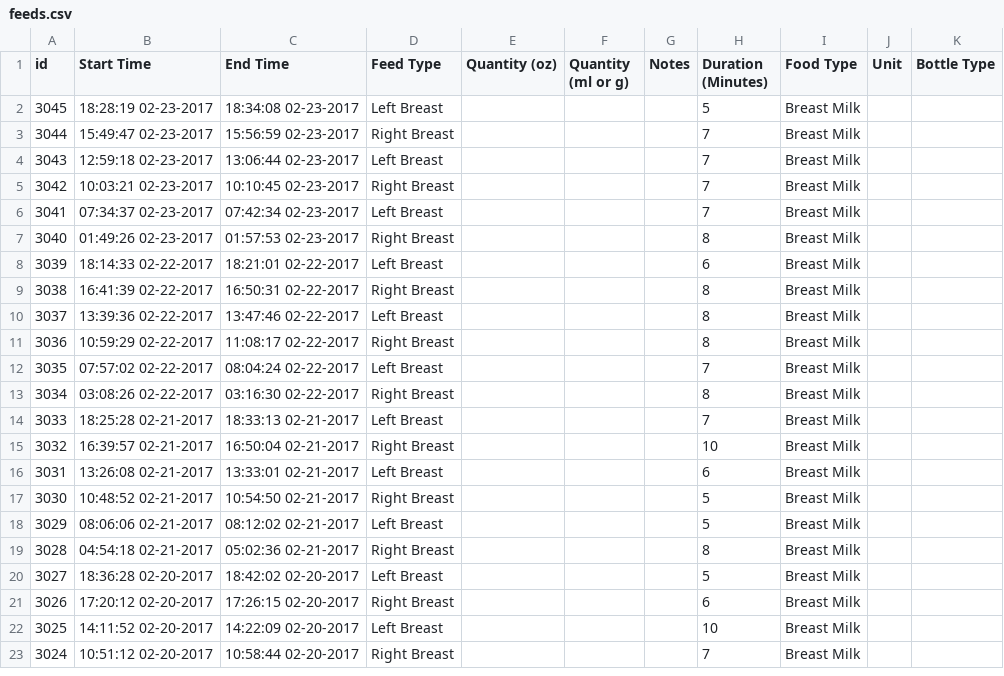
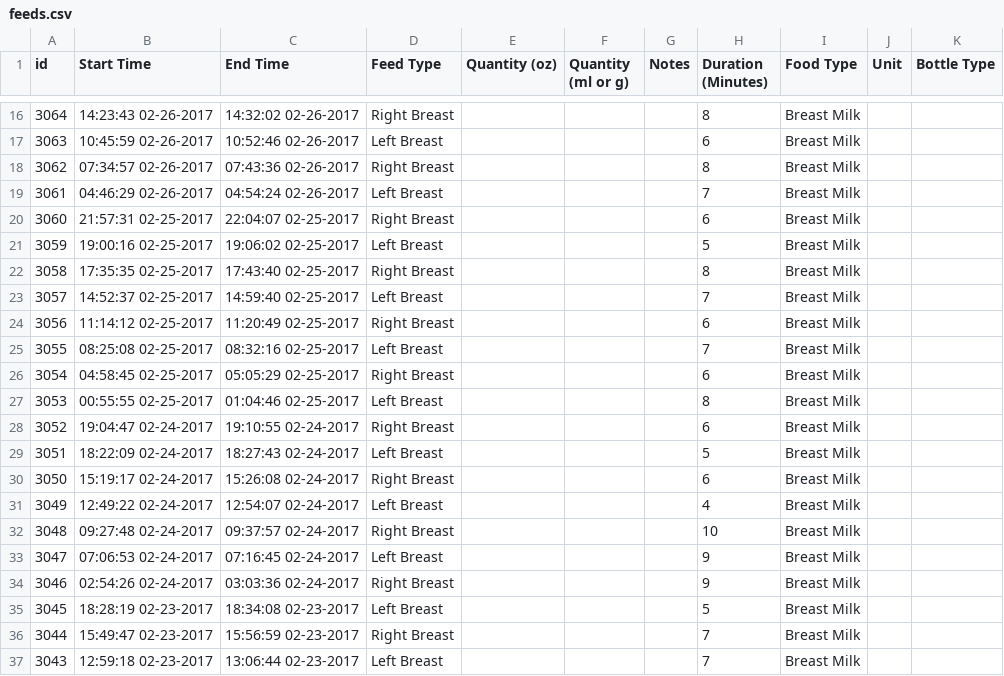
Before and after one commit to canadianveggie/astrid, a CSV file: _data/feeds.csv, drawn as a sheet; only a part is shown, gaps mark what is left out; the shorter side is filled out with more unchanged rows; the diff covers the shown part only.

Commit message:
Updated data

```diff
--- a/_data/feeds.csv
+++ b/_data/feeds.csv
@@ -2 +16,20 @@ id, Start Time, End Time, Feed Type, Quantity (oz), Quantity (ml or g), Notes, D
+3064,14:23:43 02-26-2017,14:32:02 02-26-2017,Right Breast,,,,8,Breast Milk,,
+3063,10:45:59 02-26-2017,10:52:46 02-26-2017,Left Breast,,,,6,Breast Milk,,
+3062,07:34:57 02-26-2017,07:43:36 02-26-2017,Right Breast,,,,8,Breast Milk,,
+3061,04:46:29 02-26-2017,04:54:24 02-26-2017,Left Breast,,,,7,Breast Milk,,
+3060,21:57:31 02-25-2017,22:04:07 02-25-2017,Right Breast,,,,6,Breast Milk,,
+3059,19:00:16 02-25-2017,19:06:02 02-25-2017,Left Breast,,,,5,Breast Milk,,
+3058,17:35:35 02-25-2017,17:43:40 02-25-2017,Right Breast,,,,8,Breast Milk,,
+3057,14:52:37 02-25-2017,14:59:40 02-25-2017,Left Breast,,,,7,Breast Milk,,
+3056,11:14:12 02-25-2017,11:20:49 02-25-2017,Right Breast,,,,6,Breast Milk,,
+3055,08:25:08 02-25-2017,08:32:16 02-25-2017,Left Breast,,,,7,Breast Milk,,
+3054,04:58:45 02-25-2017,05:05:29 02-25-2017,Right Breast,,,,6,Breast Milk,,
+3053,00:55:55 02-25-2017,01:04:46 02-25-2017,Left Breast,,,,8,Breast Milk,,
+3052,19:04:47 02-24-2017,19:10:55 02-24-2017,Right Breast,,,,6,Breast Milk,,
+3051,18:22:09 02-24-2017,18:27:43 02-24-2017,Left Breast,,,,5,Breast Milk,,
+3050,15:19:17 02-24-2017,15:26:08 02-24-2017,Right Breast,,,,6,Breast Milk,,
+3049,12:49:22 02-24-2017,12:54:07 02-24-2017,Left Breast,,,,4,Breast Milk,,
+3048,09:27:48 02-24-2017,09:37:57 02-24-2017,Right Breast,,,,10,Breast Milk,,
+3047,07:06:53 02-24-2017,07:16:45 02-24-2017,Left Breast,,,,9,Breast Milk,,
+3046,02:54:26 02-24-2017,03:03:36 02-24-2017,Right Breast,,,,9,Breast Milk,,
 3045,18:28:19 02-23-2017,18:34:08 02-23-2017,Left Breast,,,,5,Breast Milk,,
```
Also changed, not shown: 14 added rows elsewhere in this file, _data/excretions.csv, _data/growths.csv, 3 other files.
